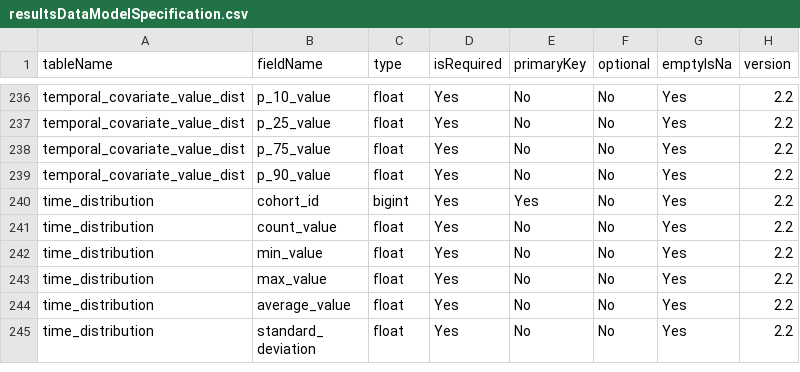
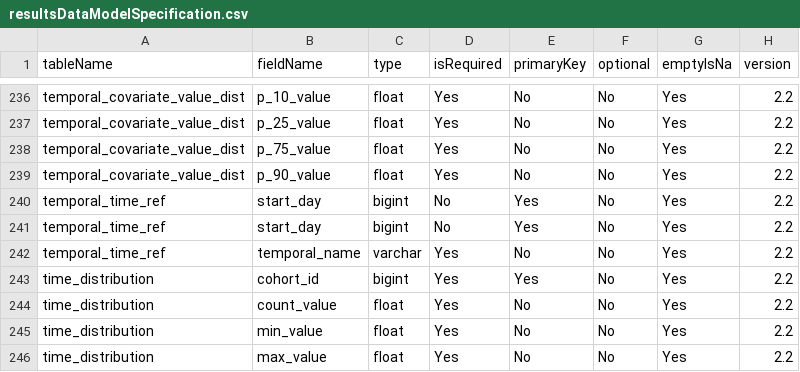
Before and after one commit to OHDSI/CohortDiagnostics, a CSV file: inst/settings/resultsDataModelSpecification.csv, drawn as a sheet; only a part is shown, gaps mark what is left out; the shorter side is filled out with more unchanged rows; the diff names each change by its address in the sheet, - before the commit and + after, or states it on an @@ line.

```diff
--- a/inst/settings/resultsDataModelSpecification.csv
+++ b/inst/settings/resultsDataModelSpecification.csv
+row 240: temporal_time_ref | start_day | bigint | No | Yes | No | Yes | 2.2
+row 241: temporal_time_ref | start_day | bigint | No | Yes | No | Yes | 2.2
+row 242: temporal_time_ref | temporal_name | varchar | Yes | No | No | Yes | 2.2
```
Also changed, not shown: 4 other files.
